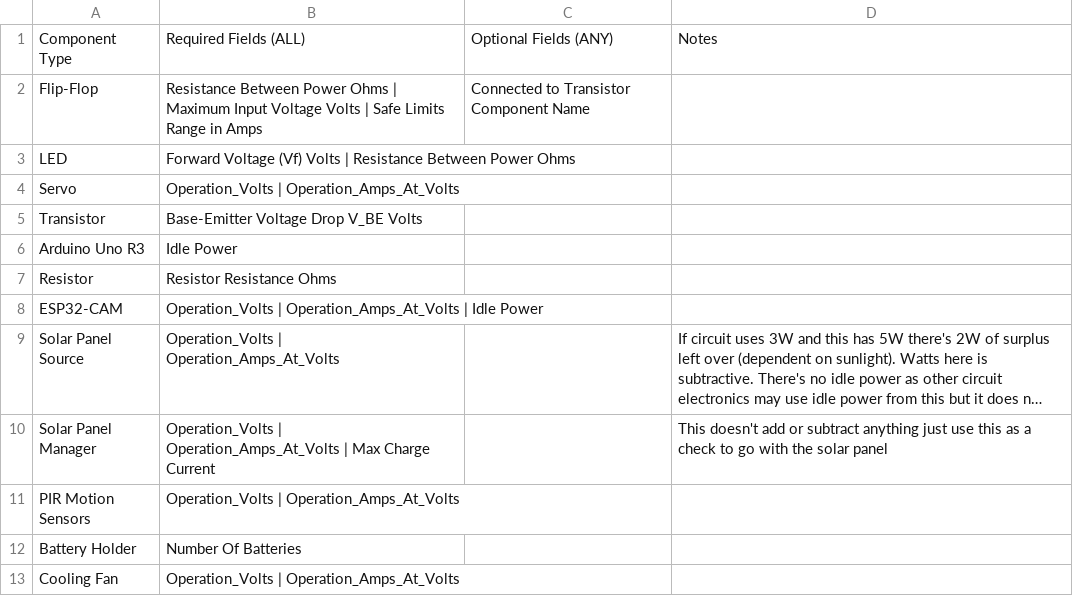
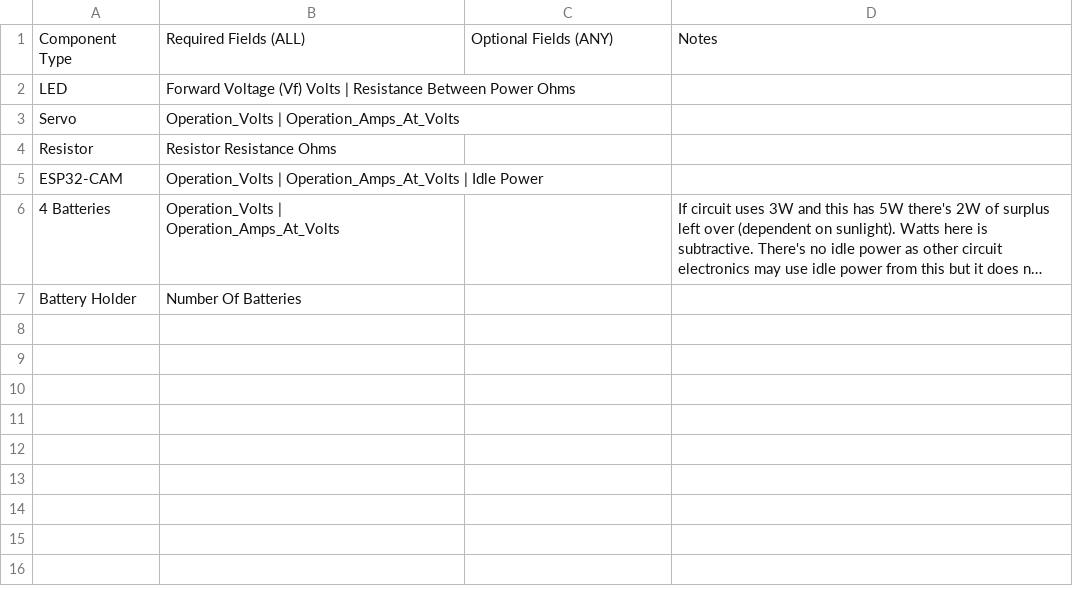
Before and after one commit to TFesta1/Circuitry, a CSV file: Data/Security Latch Required Fields.csv, drawn as a sheet; long unchanged cells end in …; removed rows and columns are numbered as before the commit, all else as after; the diff names each change by its address in the sheet, - before the commit and + after, or states it on an @@ line.

```diff
--- a/Data/Security Latch Required Fields.csv
+++ b/Data/Security Latch Required Fields.csv
-row 2: Flip-Flop | Resistance Between Power Ohms | Maximum Input Voltage Volts | Safe Limits Range in Amps | Connected to Transistor Component Name
-row 5: Transistor | Base-Emitter Voltage Drop V_BE Volts
-row 6: Arduino Uno R3 | Idle Power
-A6: Solar Panel Source
+A6: 4 Batteries
-row 10: Solar Panel Manager | Operation_Volts | Operation_Amps_At_Volts | Max Charge Current |  | This doesn't add or subtract anything just use this as a check to go with the solar panel
-row 11: PIR Motion Sensors | Operation_Volts | Operation_Amps_At_Volts
-row 13: Cooling Fan | Operation_Volts | Operation_Amps_At_Volts
```
Also changed, not shown: Data/Security Latch Table.csv, 6 other files.
